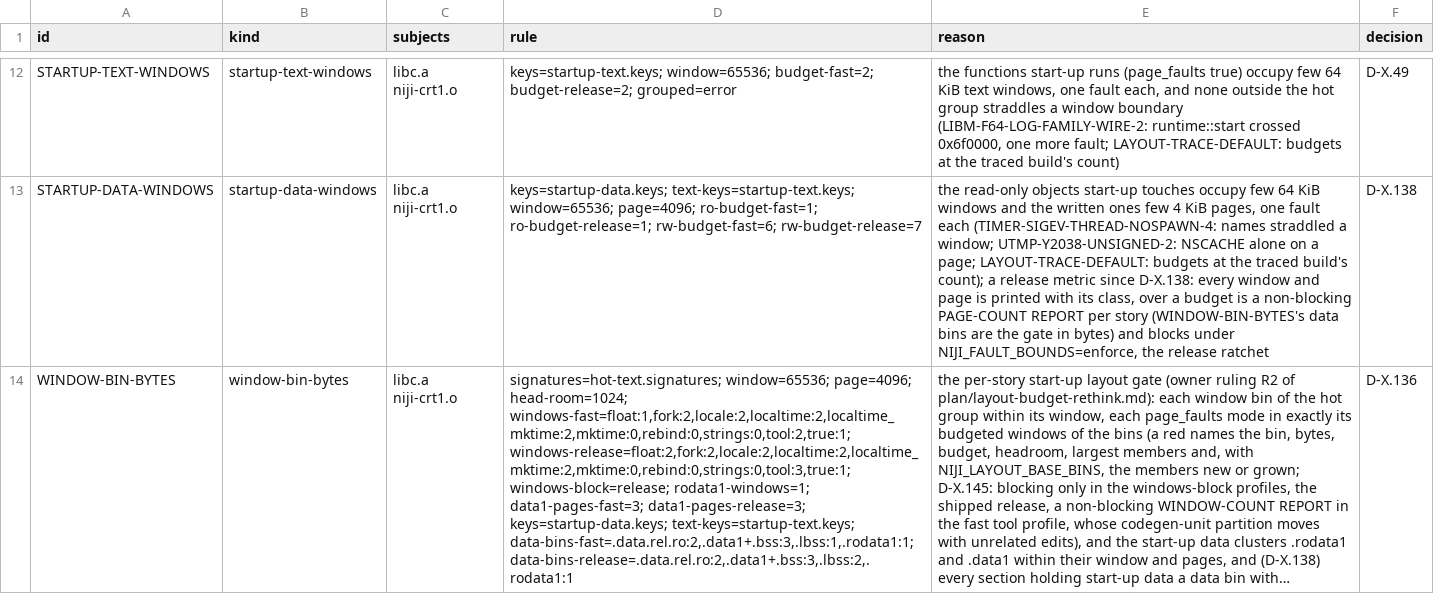
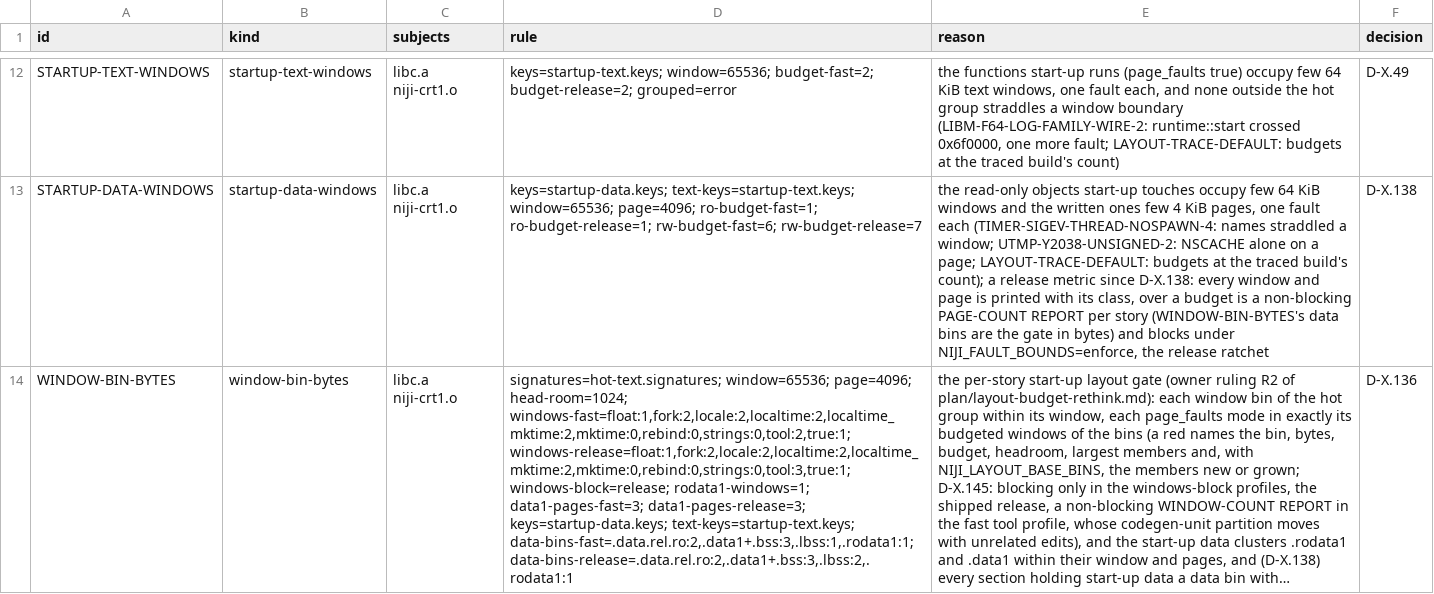
Before and after one commit to duskglow/libniji, a TSV file: layout/contracts.tsv, drawn as a sheet; only a part is shown, gaps mark what is left out; long unchanged cells end in …; the diff names each change by its address in the sheet, - before the commit and + after, or states it on an @@ line.

```diff
--- a/layout/contracts.tsv
+++ b/layout/contracts.tsv
-D14 (rule): …head-room=1024; windows-fast=float:1,fork:2,locale:2,localtime:2,localtime_mktime:2,mktime:0,rebind:0,strings:0,tool:2,true:1; windows-release=float:2,fork:2,locale:2,localtime:2,localtime_mktime:2,mktime:0,rebind:0,strings:0,tool:3,true:1; windows-block=release; rodata1-windows=1;…
+D14 (rule): …head-room=1024; windows-fast=float:1,fork:2,locale:2,localtime:2,localtime_mktime:2,mktime:0,rebind:0,strings:0,tool:2,true:1; windows-release=float:1,fork:2,locale:2,localtime:2,localtime_mktime:2,mktime:0,rebind:0,strings:0,tool:3,true:1; windows-block=release; rodata1-windows=1;…
```
